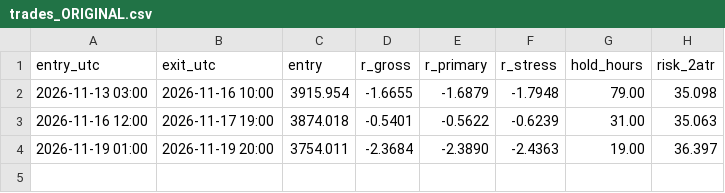
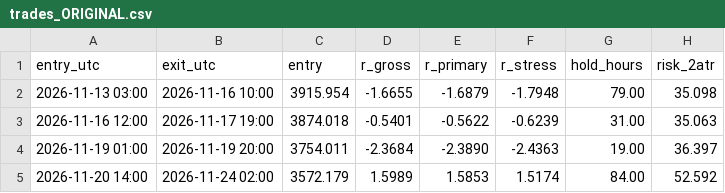
Before and after one commit to alkaabiz-crypto/Octabot, a CSV file: research/gold_kst_paper/ledger/trades_ORIGINAL.csv, drawn as a sheet.

```diff
--- a/research/gold_kst_paper/ledger/trades_ORIGINAL.csv
+++ b/research/gold_kst_paper/ledger/trades_ORIGINAL.csv
@@ -4 +4,2 @@ entry_utc,exit_utc,entry,r_gross,r_primary,r_stress,hold_hours,risk_2atr
 2026-11-19 01:00,2026-11-19 20:00,3754.011,-2.3684,-2.3890,-2.4363,19.00,36.397
+2026-11-20 14:00,2026-11-24 02:00,3572.179,1.5989,1.5853,1.5174,84.00,52.592
```
Also changed, not shown: research/news_surprise/data/consensus_log.csv, research/ops/run_log.csv, 10 other files.
